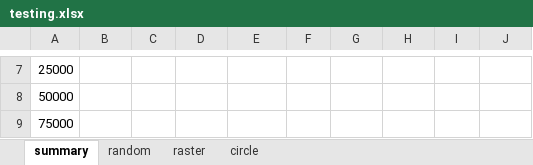
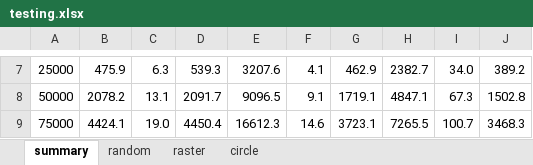
Before and after one commit to pikorcik/adkg_kupec, an Excel workbook: U2/report/testing.xlsx, sheet summary, drawn as a sheet; only a part is shown, gaps mark what is left out; values as stored, in another font and other column widths than the file's, no borders; charts and pictures not drawn; the diff covers the shown part only; the diff names each change by its address in the sheet, - before the commit and + after, or states it on an @@ line.

```diff
--- a/U2/report/testing.xlsx (sheet summary)
+++ b/U2/report/testing.xlsx (sheet summary)
-B7: (empty)
+B7: 475.9
-C7: (empty)
+C7: 6.3
-D7: (empty)
+D7: 539.3
-E7: (empty)
+E7: 3207.6
-F7: (empty)
+F7: 4.1
-G7: (empty)
+G7: 462.9
-H7: (empty)
+H7: 2382.7
-I7: (empty)
+I7: 34.0
-J7: (empty)
+J7: 389.2
-B8: (empty)
+B8: 2078.2
-C8: (empty)
+C8: 13.1
-D8: (empty)
+D8: 2091.7
-E8: (empty)
+E8: 9096.5
-F8: (empty)
+F8: 9.1
-G8: (empty)
+G8: 1719.1
-H8: (empty)
+H8: 4847.1
-I8: (empty)
+I8: 67.3
-J8: (empty)
+J8: 1502.8
-B9: (empty)
+B9: 4424.1
-C9: (empty)
+C9: 19.0
-D9: (empty)
+D9: 4450.4
-E9: (empty)
+E9: 16612.3
-F9: (empty)
+F9: 14.6
-G9: (empty)
+G9: 3723.1
-H9: (empty)
+H9: 7265.5
-I9: (empty)
+I9: 100.7
-J9: (empty)
+J9: 3468.3
```
Also changed, not shown: 1 removed row and 65 edited cells elsewhere in this sheet, sheet raster, sheet circle, sheet random, charts or pictures, 14 other files.
